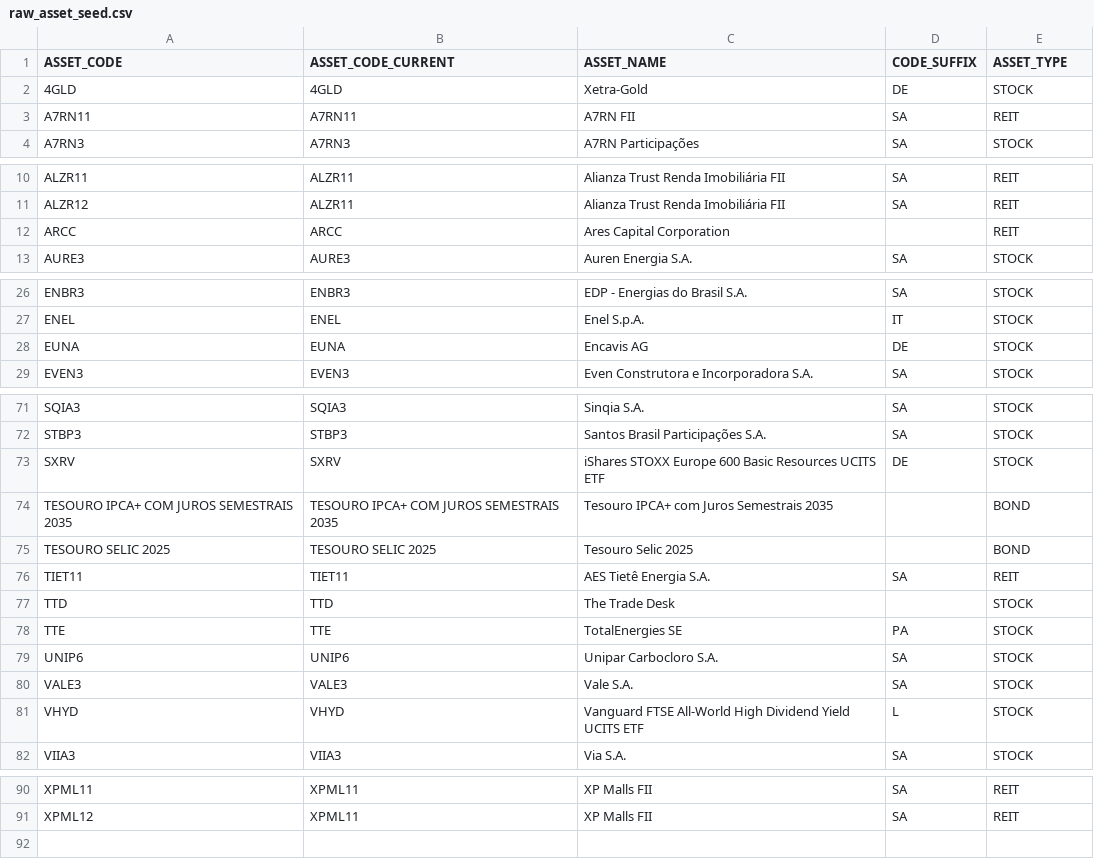
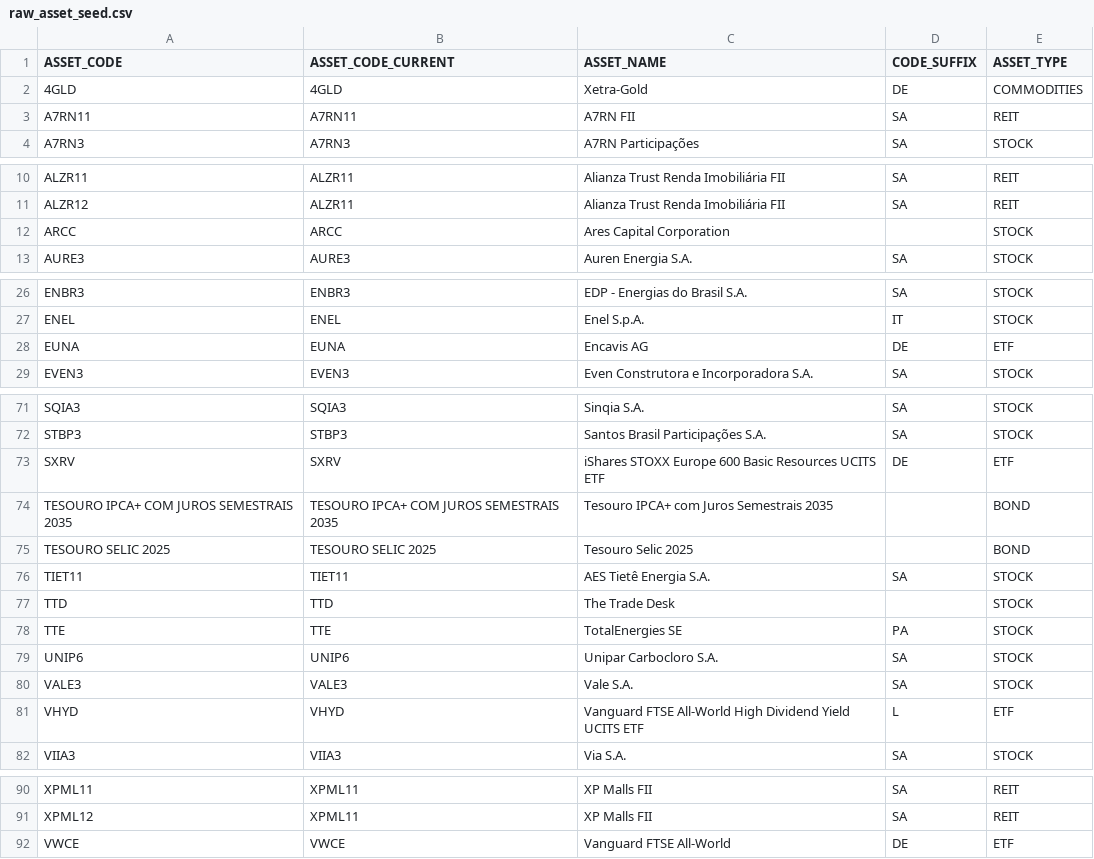
Before and after one commit to BrunoPadilhaa/dbt_investments_project, a CSV file: seeds/raw_asset_seed.csv, drawn as a sheet; only a part is shown, gaps mark what is left out; the diff covers the shown part only.

Commit message:
added new seed and change a few other things

```diff
--- a/seeds/raw_asset_seed.csv
+++ b/seeds/raw_asset_seed.csv
@@ -1,3 +1,3 @@
 ASSET_CODE,ASSET_CODE_CURRENT,ASSET_NAME,CODE_SUFFIX,ASSET_TYPE
-4GLD,4GLD,Xetra-Gold,DE,STOCK
+4GLD,4GLD,Xetra-Gold,DE,COMMODITIES
 A7RN11,A7RN11,A7RN FII,SA,REIT
@@ -11,3 +11,3 @@ ALZR11,ALZR11,Alianza Trust Renda Imobiliária FII,SA,REIT
 ALZR12,ALZR11,Alianza Trust Renda Imobiliária FII,SA,REIT
-ARCC,ARCC,Ares Capital Corporation,,REIT
+ARCC,ARCC,Ares Capital Corporation,,STOCK
 AURE3,AURE3,Auren Energia S.A.,SA,STOCK
@@ -27,3 +27,3 @@ ENBR3,ENBR3,EDP - Energias do Brasil S.A.,SA,STOCK
 ENEL,ENEL,Enel S.p.A.,IT,STOCK
-EUNA,EUNA,Encavis AG,DE,STOCK
+EUNA,EUNA,Encavis AG,DE,ETF
 EVEN3,EVEN3,Even Construtora e Incorporadora S.A.,SA,STOCK
@@ -72,6 +72,6 @@ SQIA3,SQIA3,Sinqia S.A.,SA,STOCK
 STBP3,STBP3,Santos Brasil Participações S.A.,SA,STOCK
-SXRV,SXRV,iShares STOXX Europe 600 Basic Resources UCITS ETF,DE,STOCK
+SXRV,SXRV,iShares STOXX Europe 600 Basic Resources UCITS ETF,DE,ETF
 TESOURO IPCA+ COM JUROS SEMESTRAIS 2035,TESOURO IPCA+ COM JUROS SEMESTRAIS 2035,Tesouro IPCA+ com Juros Semestrais 2035,,BOND
 TESOURO SELIC 2025,TESOURO SELIC 2025,Tesouro Selic 2025,,BOND
-TIET11,TIET11,AES Tietê Energia S.A.,SA,REIT
+TIET11,TIET11,AES Tietê Energia S.A.,SA,STOCK
 TTD,TTD,The Trade Desk,,STOCK
@@ -80,3 +80,3 @@ UNIP6,UNIP6,Unipar Carbocloro S.A.,SA,STOCK
 VALE3,VALE3,Vale S.A.,SA,STOCK
-VHYD,VHYD,Vanguard FTSE All-World High Dividend Yield UCITS ETF,L,STOCK
+VHYD,VHYD,Vanguard FTSE All-World High Dividend Yield UCITS ETF,L,ETF
 VIIA3,VIIA3,Via S.A.,SA,STOCK
@@ -91 +91,2 @@ XPML11,XPML11,XP Malls FII,SA,REIT
 XPML12,XPML11,XP Malls FII,SA,REIT
+VWCE,VWCE,Vanguard FTSE All-World,DE,ETF
```
Also changed, not shown: 2 edited cells elsewhere in this file, 10 other files.
